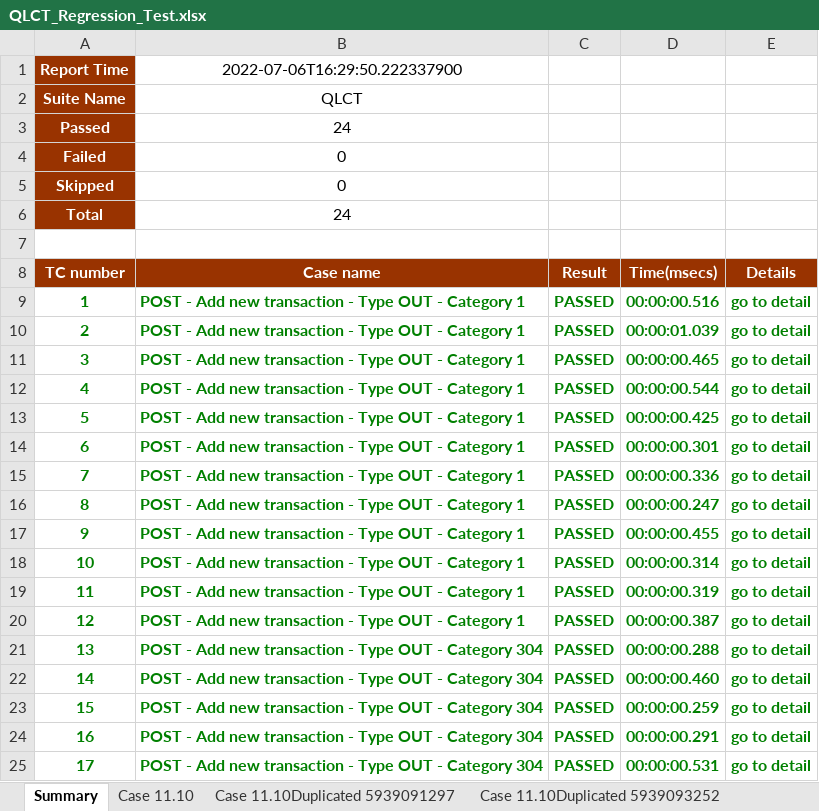
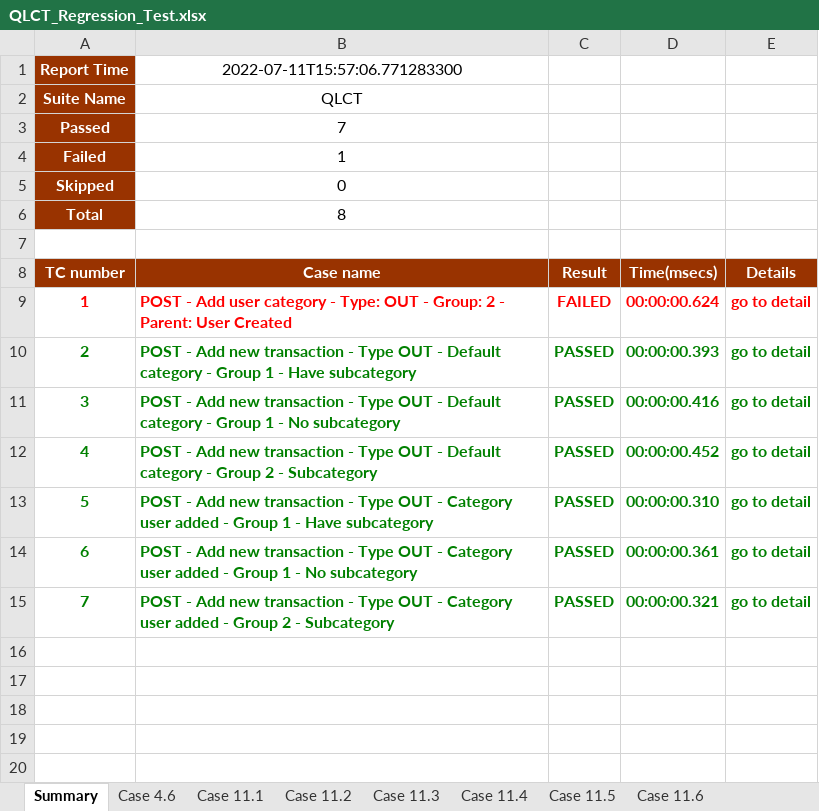
Before and after one commit to dfgdfgertt/AppiumDemoMService, an Excel workbook: test-output/QLCT_Regression_Test.xlsx, sheet Summary, drawn as a sheet; only a part is shown; values as stored, in another font and other column widths than the file's, no borders; removed rows and columns are numbered as before the commit, all else as after; the diff covers the shown part only; the diff names each change by its address in the sheet, - before the commit and + after, or states it on an @@ line.

```diff
--- a/test-output/QLCT_Regression_Test.xlsx (sheet Summary)
+++ b/test-output/QLCT_Regression_Test.xlsx (sheet Summary)
-sheet tab: Case 11.10
+sheet tab: Case 4.6
-sheet tab: Case 11.10Duplicated 5939091297
+sheet tab: Case 11.1
-sheet tab: Case 11.10Duplicated 5939093252
+sheet tab: Case 11.2
-B1 (Case name): 2022-07-06T16:29:50.222337900
+B1 (Case name): 2022-07-11T15:57:06.771283300
-B3 (Case name): 24
+B3 (Case name): 7
+row 4: Failed | 1
@@ column A (TC number) renumbered between rows 5 and 15 @@
-B6 (Case name): 0
+B6 (Case name): 8
-row 6: Total | 24
-A9:E9 text colour: #008000
+A9:E9 text colour: #FF0000
-B9 (Case name): …- Add new transaction - Type OUT - Category 1
+B9 (Case name): …- Add user category - Type: OUT - Group: 2 - Parent: User Created
-C9 (Result): PASSED
+C9 (Result): FAILED
-D9 (Time(msecs)): 00:00:00.516
+D9 (Time(msecs)): 00:00:00.624
-B10 (Case name): …OUT - Category 1
+B10 (Case name): …OUT - Default category - Group 1 - Have subcategory
-D10 (Time(msecs)): 00:00:01.039
+D10 (Time(msecs)): 00:00:00.393
-B11 (Case name): …OUT - Category 1
+B11 (Case name): …OUT - Default category - Group 1 - No subcategory
-D11 (Time(msecs)): 00:00:00.465
+D11 (Time(msecs)): 00:00:00.416
-row 12: 4 | POST - Add new transaction - Type OUT - Category 1 | PASSED | 00:00:00.544 | go to detail
-B12 (Case name): …OUT - Category 1
+B12 (Case name): …OUT - Default category - Group 2 - Subcategory
-D12 (Time(msecs)): 00:00:00.425
+D12 (Time(msecs)): 00:00:00.452
-B13 (Case name): …- Category 1
+B13 (Case name): …- Category user added - Group 1 - Have subcategory
-D13 (Time(msecs)): 00:00:00.301
+D13 (Time(msecs)): 00:00:00.310
-B14 (Case name): …- Category 1
+B14 (Case name): …- Category user added - Group 1 - No subcategory
-D14 (Time(msecs)): 00:00:00.336
+D14 (Time(msecs)): 00:00:00.361
-row 16: 8 | POST - Add new transaction - Type OUT - Category 1 | PASSED | 00:00:00.247 | go to detail
-row 17: 9 | POST - Add new transaction - Type OUT - Category 1 | PASSED | 00:00:00.455 | go to detail
-B15 (Case name): …- Category 1
+B15 (Case name): …- Category user added - Group 2 - Subcategory
-D15 (Time(msecs)): 00:00:00.314
+D15 (Time(msecs)): 00:00:00.321
-row 19: 11 | POST - Add new transaction - Type OUT - Category 1 | PASSED | 00:00:00.319 | go to detail
-row 20: 12 | POST - Add new transaction - Type OUT - Category 1 | PASSED | 00:00:00.387 | go to detail
-row 21: 13 | POST - Add new transaction - Type OUT - Category 304 | PASSED | 00:00:00.288 | go to detail
-row 22: 14 | POST - Add new transaction - Type OUT - Category 304 | PASSED | 00:00:00.460 | go to detail
-row 23: 15 | POST - Add new transaction - Type OUT - Category 304 | PASSED | 00:00:00.259 | go to detail
-row 24: 16 | POST - Add new transaction - Type OUT - Category 304 | PASSED | 00:00:00.291 | go to detail
-row 25: 17 | POST - Add new transaction - Type OUT - Category 304 | PASSED | 00:00:00.531 | go to detail
```
Also changed, not shown: 7 removed rows elsewhere in this sheet, sheet Case 4.6, sheet Case 11.1, sheet Case 11.2, sheet Case 11.3, sheet Case 11.4, sheet Case 11.5, 1 more sheet, other sheet tabs, charts or pictures, 11 other files.
